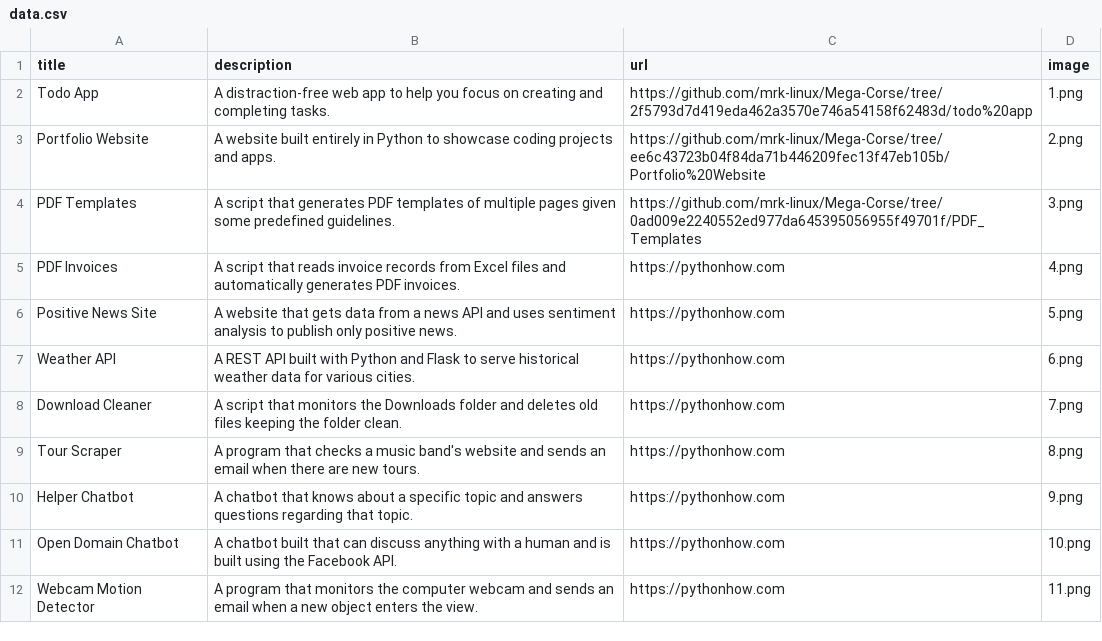
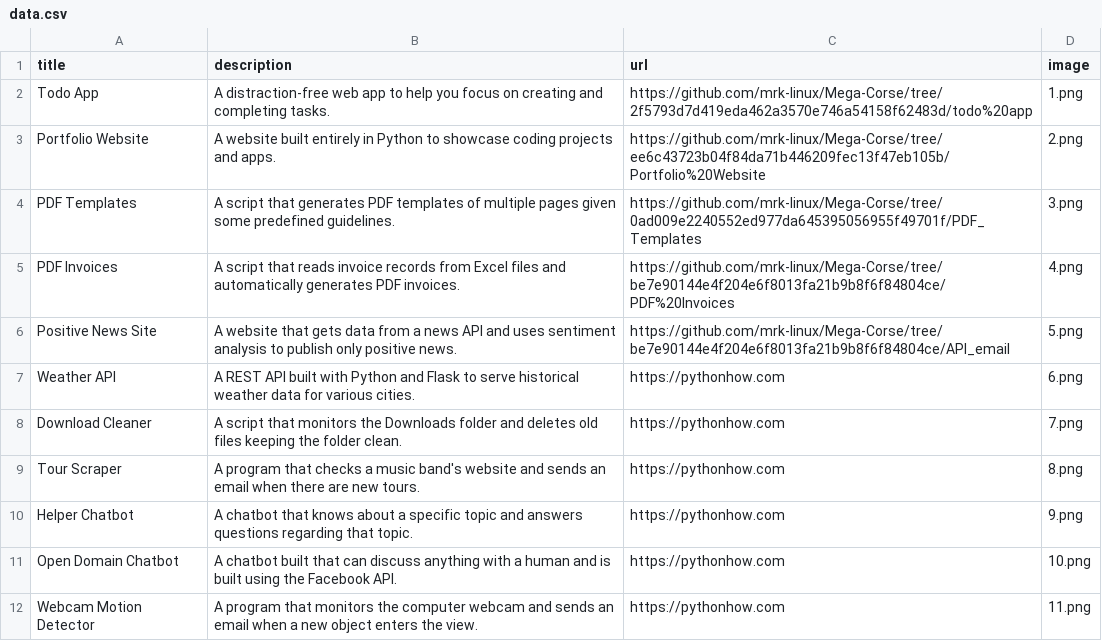
Before and after one commit to mrk-linux/Mega-Corse, a CSV file: Portfolio Website/data.csv, drawn as a sheet; only a part is shown.

Commit message:
update data.csv

```diff
--- a/Portfolio Website/data.csv
+++ b/Portfolio Website/data.csv
@@ -4,4 +4,4 @@ Portfolio Website;A website built entirely in Python to showcase coding projects
 PDF Templates;A script that generates PDF templates of multiple pages given some predefined guidelines.;https://github.com/mrk-linux/Mega-Corse/tree/0ad009e2240552ed977da645395056955f49701f/PDF_Templates;3.png
-PDF Invoices;A script that reads invoice records from Excel files and automatically generates PDF invoices.;https://pythonhow.com;4.png
-Positive News Site;A website that gets data from a news API and uses sentiment analysis to publish only positive news.;https://pythonhow.com;5.png
+PDF Invoices;A script that reads invoice records from Excel files and automatically generates PDF invoices.;https://github.com/mrk-linux/Mega-Corse/tree/be7e90144e4f204e6f8013fa21b9b8f6f84804ce/PDF%20Invoices;4.png
+Positive News Site;A website that gets data from a news API and uses sentiment analysis to publish only positive news.;https://github.com/mrk-linux/Mega-Corse/tree/be7e90144e4f204e6f8013fa21b9b8f6f84804ce/API_email;5.png
 Weather API;A REST API built with Python and Flask to serve historical weather data for various cities.;https://pythonhow.com;6.png
```
Also changed, not shown: 1 other file.
